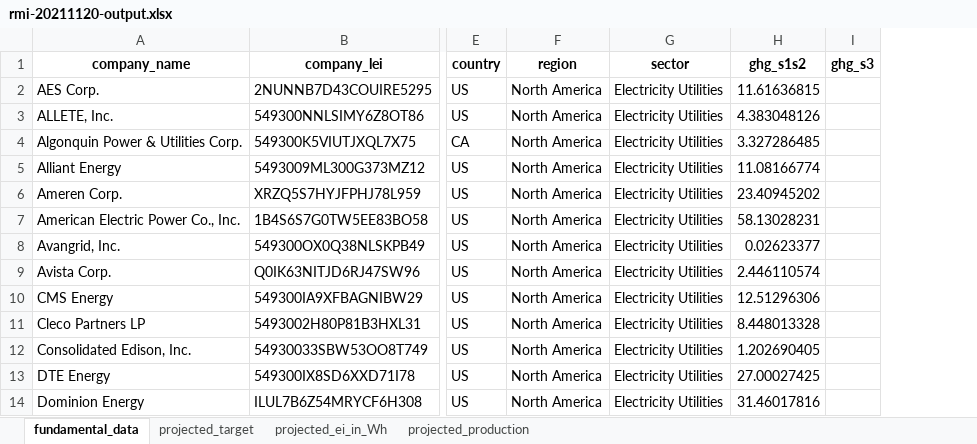
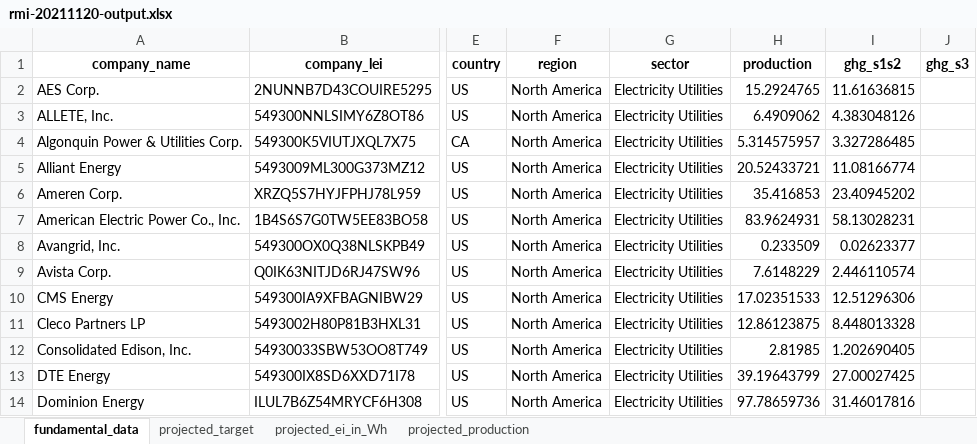
Before and after one commit to os-climate/ITR, an Excel workbook: examples/data/rmi-20211120-output.xlsx, sheet fundamental_data, drawn as a sheet; only a part is shown, gaps mark what is left out; values as stored, in another font and other column widths than the file's, no borders; the diff names each change by its address in the sheet, - before the commit and + after, or states it on an @@ line.

Commit message:
Create credible temp score using RMI data
It appeared that there was quite some ambiguity in how emissions vs. production data was being handled.

Pervasively changed ESCope (emissions scope) to PScope (projection scope).  This can be further renamed if there's a better wording for it.

Regardless of the EScope/PScope naming, there were several other changes needed to make production projections their own thing (and not confused with emissions projections).

The to_numpy() casts in DataWarehouse were covering up an egregious error in keeping production projections and emissions/intensity projections aligned.  The rows are no longer scrambled.

Included are files based on original portfolio data but also based on real RMI data (using 2019 as a base year).

Comments welcome!

```diff
--- a/examples/data/rmi-20211120-output.xlsx (sheet fundamental_data)
+++ b/examples/data/rmi-20211120-output.xlsx (sheet fundamental_data)
+column H (production), rows 2-14: 15.2924765 | 6.4909062 | 5.314575957 | 20.52433721 | 35.416853 | 83.9624931 | 0.233509 | 7.6148229 | 17.02351533 | 12.86123875 | 2.81985 | 39.19643799 | 97.78659736
```
Also changed, not shown: sheet projected_production, 11 other files.
